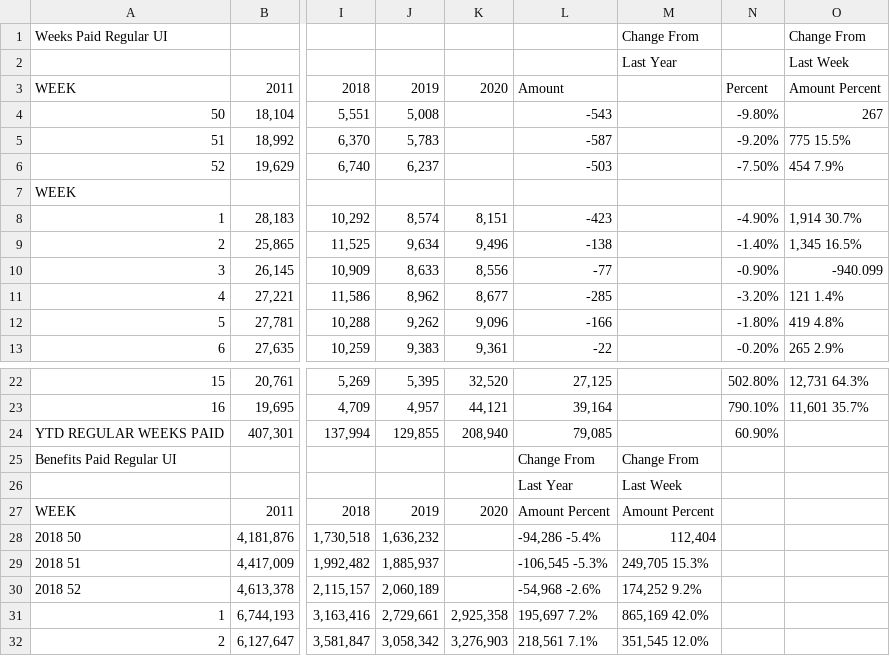
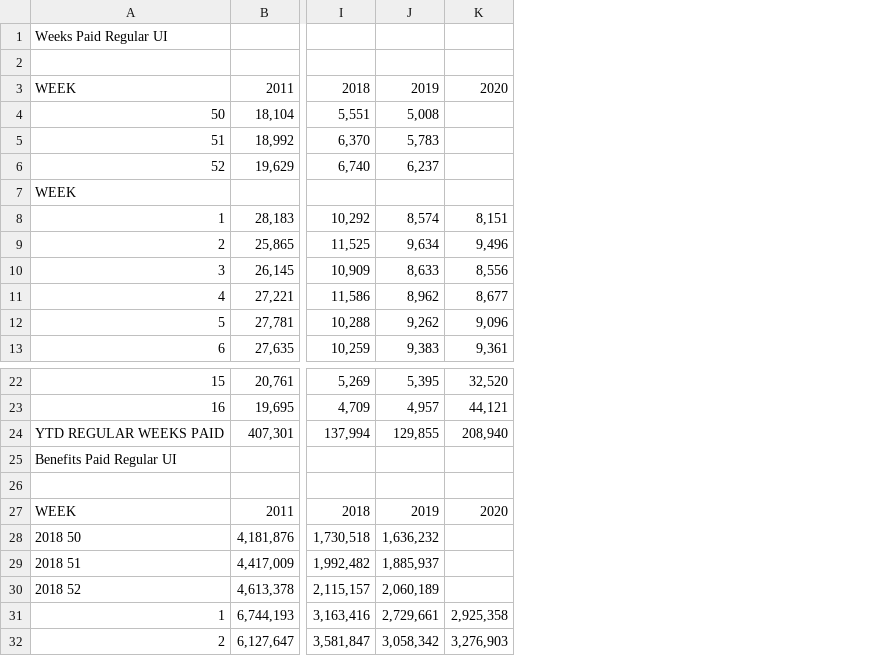
Before and after one commit to Coronavirus-Visualization-Team/UI-claims, a CSV file: data/raw/UI_claims/ID_UI_claims/ID_UI_data_final.csv, drawn as a sheet; only a part is shown, gaps mark what is left out; rows hold the shown columns only; the diff names each change by its address in the sheet, - before the commit and + after, or states it on an @@ line.

Commit message:
Finalize raw ID data

```diff
--- a/data/raw/UI_claims/ID_UI_claims/ID_UI_data_final.csv
+++ b/data/raw/UI_claims/ID_UI_claims/ID_UI_data_final.csv
-column L, rows 3-13: Amount | -543 | -587 | -503 |  | -423 | -138 | -77 | -285 | -166 | -22; rows 22-32: 27,125 | 39,164 | 79,085 | Change From | Last Year | Amount Percent | -94,286 -5.4% | -106,545 -5.3% | -54,968 -2.6% | 195,697 7.2% | 218,561 7.1%
-column M, rows 1-2: Change From | Last Year; rows 25-32: Change From | Last Week | Amount Percent | 112,404 | 249,705 15.3% | 174,252 9.2% | 865,169 42.0% | 351,545 12.0%
-column N, rows 3-13: Percent | -9.80% | -9.20% | -7.50% |  | -4.90% | -1.40% | -0.90% | -3.20% | -1.80% | -0.20%; rows 22-24: 502.80% | 790.10% | 60.90%
-column O, rows 1-13: Change From | Last Week | Amount Percent | 267 | 775 15.5% | 454 7.9% |  | 1,914 30.7% | 1,345 16.5% | -940.099 | 121 1.4% | 419 4.8% | 265 2.9%; rows 22-23: 12,731 64.3% | 11,601 35.7%
-row 2:  |  |  |  |  |  | Last Year |  | Last Week
+row 2: (empty)
-row 26:  |  |  |  |  | Last Year | Last Week
+row 26: (empty)
```
Also changed, not shown: 1 other file.
